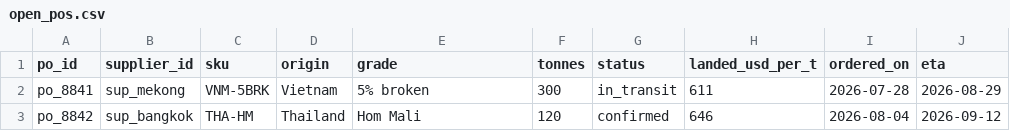
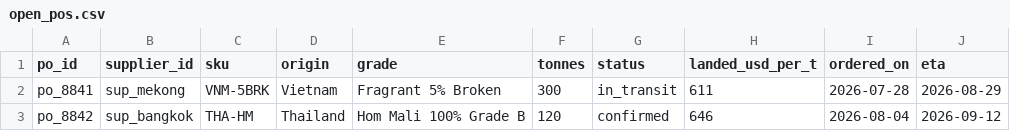
Before and after one commit to StephenForte/ricedax, a CSV file: data/pacific-grain/open_pos.csv, drawn as a sheet.

```diff
--- a/data/pacific-grain/open_pos.csv
+++ b/data/pacific-grain/open_pos.csv
@@ -1,3 +1,3 @@
 po_id,supplier_id,sku,origin,grade,tonnes,status,landed_usd_per_t,ordered_on,eta
-po_8841,sup_mekong,VNM-5BRK,Vietnam,5% broken,300,in_transit,611,2026-07-28,2026-08-29
-po_8842,sup_bangkok,THA-HM,Thailand,Hom Mali,120,confirmed,646,2026-08-04,2026-09-12
+po_8841,sup_mekong,VNM-5BRK,Vietnam,Fragrant 5% Broken,300,in_transit,611,2026-07-28,2026-08-29
+po_8842,sup_bangkok,THA-HM,Thailand,Hom Mali 100% Grade B,120,confirmed,646,2026-08-04,2026-09-12
```
Also changed, not shown: data/pacific-grain/inventory.csv, data/pacific-grain/sales_weekly.csv, 32 other files.
